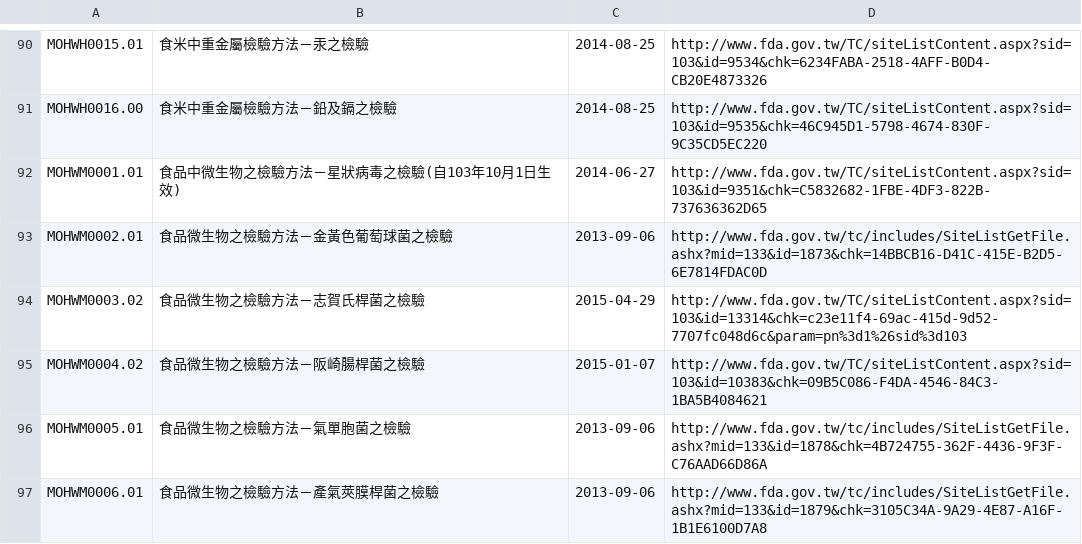
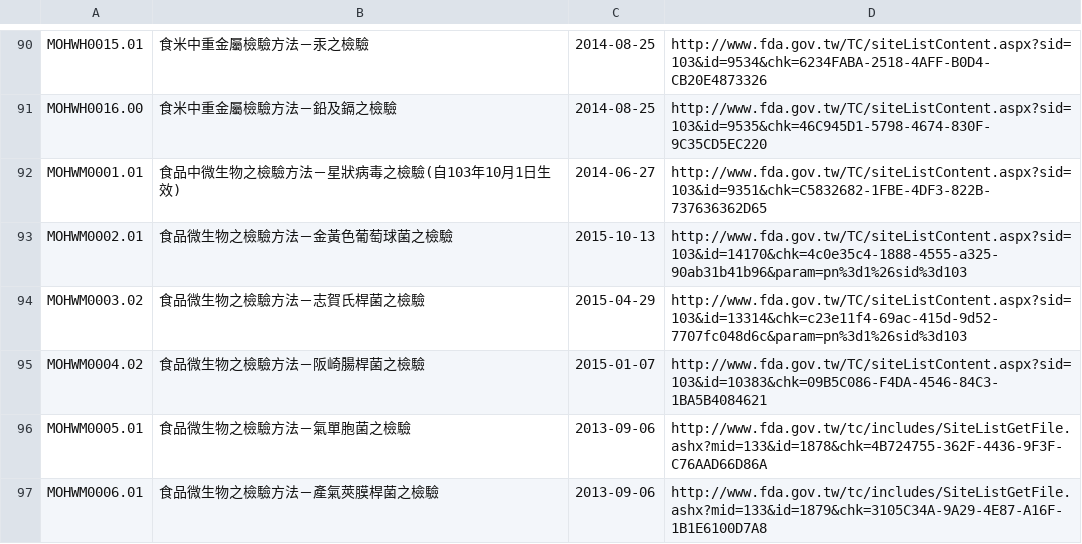
Before and after one commit to kiang/data.fda.gov.tw-list, a CSV file: dataset/121.csv, drawn as a sheet; only a part is shown, gaps mark what is left out.

```diff
--- a/dataset/121.csv
+++ b/dataset/121.csv
@@ -92,3 +92,3 @@ MOHWH0016.00	食米中重金屬檢驗方法－鉛及鎘之檢驗	2014-08-25	http
 MOHWM0001.01	食品中微生物之檢驗方法－星狀病毒之檢驗(自103年10月1日生效)	2014-06-27	http://www.fda.gov.tw/TC/siteListContent.aspx?sid=103&id=9351&chk=C5832682-1FBE-4DF3-822B-737636362D65	
-MOHWM0002.01	食品微生物之檢驗方法－金黃色葡萄球菌之檢驗	2013-09-06	http://www.fda.gov.tw/tc/includes/SiteListGetFile.ashx?mid=133&id=1873&chk=14BBCB16-D41C-415E-B2D5-6E7814FDAC0D	
+MOHWM0002.01	食品微生物之檢驗方法－金黃色葡萄球菌之檢驗	2015-10-13	http://www.fda.gov.tw/TC/siteListContent.aspx?sid=103&id=14170&chk=4c0e35c4-1888-4555-a325-90ab31b41b96&param=pn%3d1%26sid%3d103	
 MOHWM0003.02	食品微生物之檢驗方法－志賀氏桿菌之檢驗	2015-04-29	http://www.fda.gov.tw/TC/siteListContent.aspx?sid=103&id=13314&chk=c23e11f4-69ac-415d-9d52-7707fc048d6c&param=pn%3d1%26sid%3d103	
```
Also changed, not shown: dataset/124.csv, dataset/29.csv, 3 other files.
